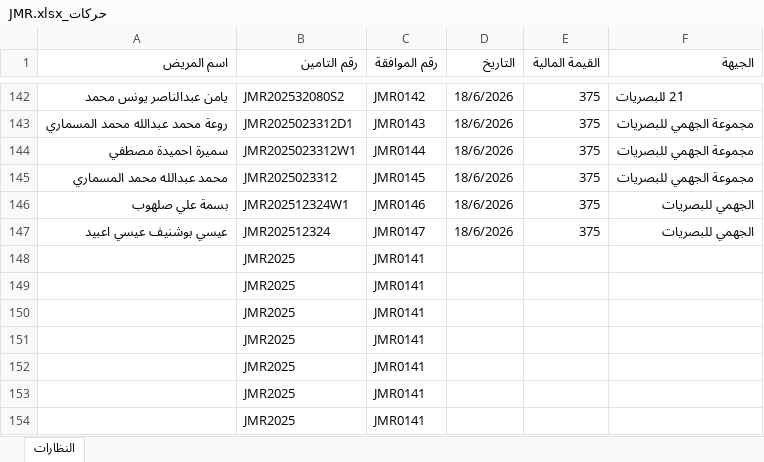
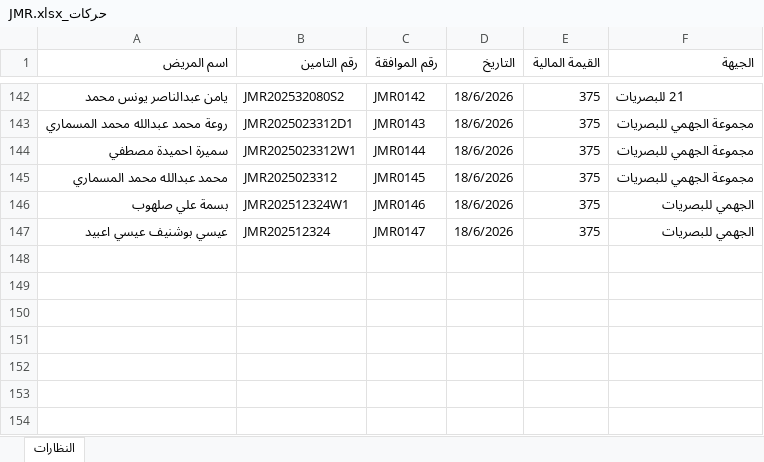
Before and after one commit to OmarAfoshAhmad/wahda_websit, an Excel workbook: حركات_الشركات_منظمة/البصريات/حركات_JMR.xlsx, sheet النظارات, drawn as a sheet; only a part is shown, gaps mark what is left out; values as stored, in another font and other column widths than the file's, no borders; the diff names each change by its address in the sheet, - before the commit and + after, or states it on an @@ line.

```diff
--- a/حركات_الشركات_منظمة/البصريات/حركات_JMR.xlsx (sheet النظارات)
+++ b/حركات_الشركات_منظمة/البصريات/حركات_JMR.xlsx (sheet النظارات)
-row 148:  | JMR2025 | JMR0141
-row 149:  | JMR2025 | JMR0141
-row 150:  | JMR2025 | JMR0141
-row 151:  | JMR2025 | JMR0141
-row 152:  | JMR2025 | JMR0141
-row 153:  | JMR2025 | JMR0141
-row 154:  | JMR2025 | JMR0141
```
Also changed, not shown: حركات_الشركات_منظمة/البصريات/حركات_JFZ.xlsx, حركات_الشركات_منظمة/البصريات/حركات_LCC.xlsx, 11 other files.
